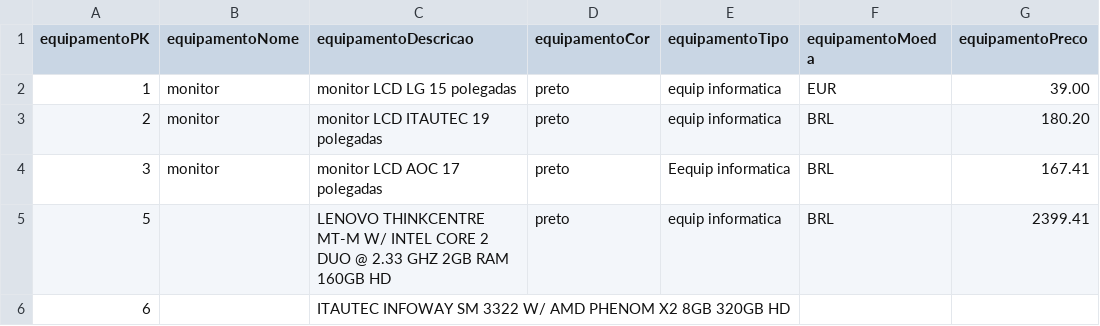
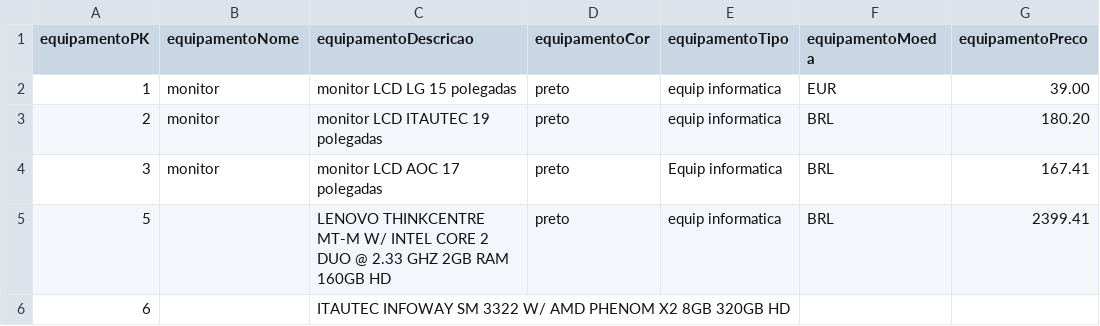
Before and after one commit to CristinaAguiar/QuestaoIntegra2021, a CSV file: Fonte1.csv, drawn as a sheet; only a part is shown.

Commit message:
Update Fonte1.csv

```diff
--- a/Fonte1.csv
+++ b/Fonte1.csv
@@ -3,3 +3,3 @@ equipamentoPK,equipamentoNome,equipamentoDescricao,equipamentoCor,equipamentoTip
 2,monitor,monitor LCD ITAUTEC 19 polegadas,preto,equip informatica,BRL,180.20
-3,monitor,monitor LCD AOC 17 polegadas,preto,Eequip informatica,BRL,167.41
+3,monitor,monitor LCD AOC 17 polegadas,preto,Equip informatica,BRL,167.41
 5,,LENOVO THINKCENTRE MT-M W/ INTEL CORE 2 DUO @ 2.33 GHZ 2GB RAM 160GB HD,preto,equip informatica,BRL,2399.41
```
